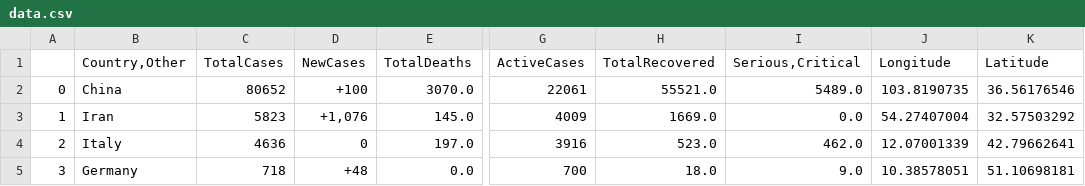
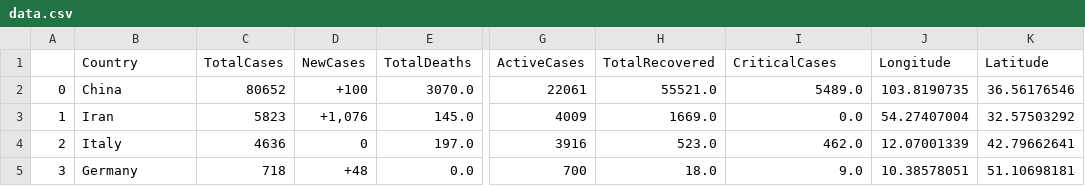
Before and after one commit to xier879/coronavirus_tracker, a CSV file: Roaya_H_group_project2/data.csv, drawn as a sheet; only a part is shown, gaps mark what is left out; the diff names each change by its address in the sheet, - before the commit and + after, or states it on an @@ line.

Commit message:
json

```diff
--- a/Roaya_H_group_project2/data.csv
+++ b/Roaya_H_group_project2/data.csv
-B1: Country,Other
+B1: Country
-I1: Serious,Critical
+I1: CriticalCases
```
